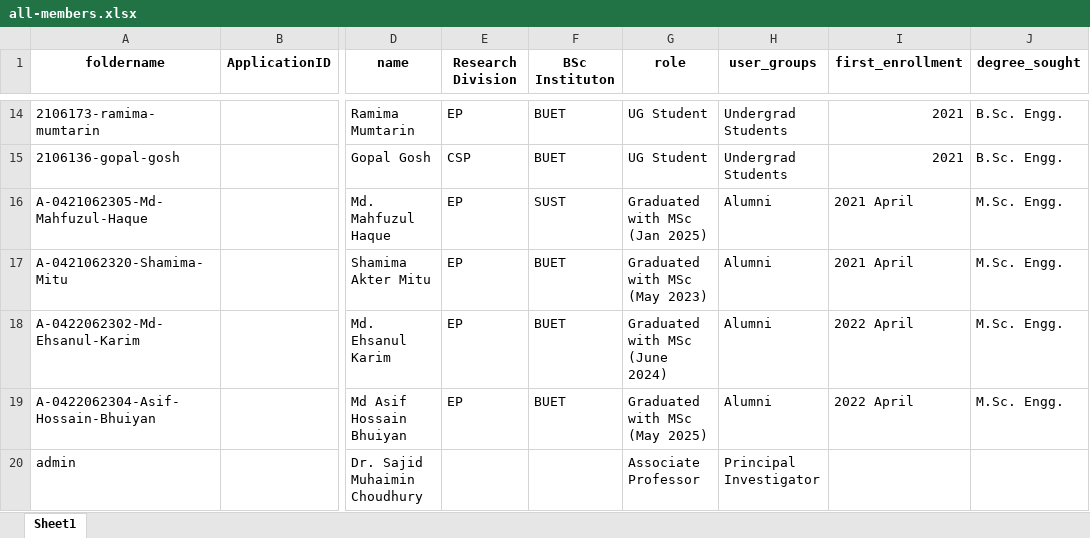
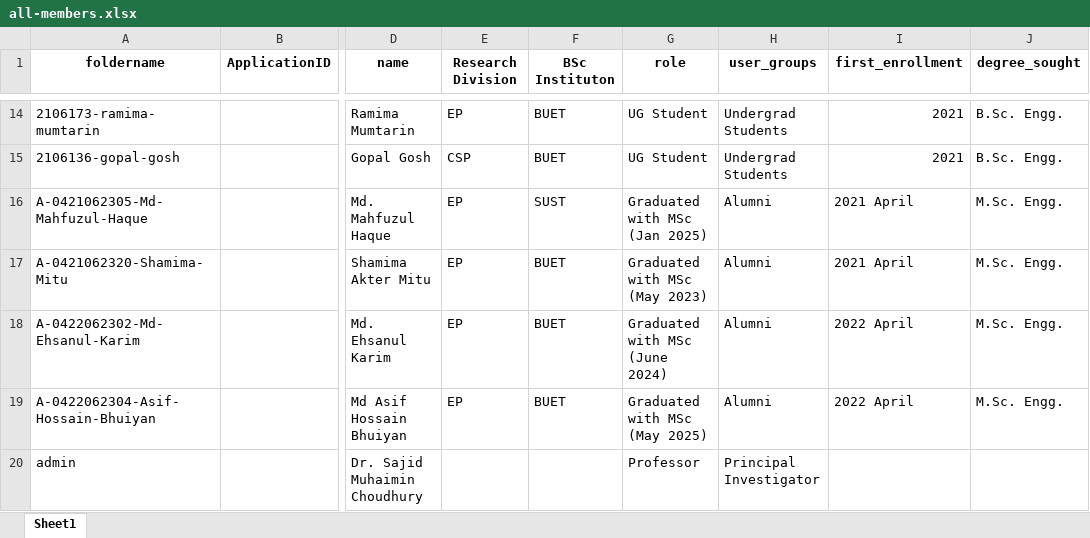
Before and after one commit to sajidbuet/sajidbuet.github.io, an Excel workbook: _pythonscripts/all-members.xlsx, sheet Sheet1, drawn as a sheet; only a part is shown, gaps mark what is left out; values as stored, in another font and other column widths than the file's, no borders; the diff names each change by its address in the sheet, - before the commit and + after, or states it on an @@ line.

Commit message:
fix(audit): repair Bengali navigation, profile and homepage data
- H1: new functions/lang_url links to the current language's page when it
  exists and to the English page otherwise. Used by the footer, navbar and
  local overrides of HugoBlox cta-card, team-showcase and social_links
  (one-line changes, marked in each file). No /bn/ link targets a missing
  page any more (footer x6, /bn/cv.pdf, /bn/research/funding/, ...).
- M8: Bengali menu rebuilt on the English menu's structure (no pre-redesign
  /bn/#about anchors, no dead /#outreach item); navbar resolves menu paths
  per language and no longer marks Home active on every /bn/ page.
- H4: one Bengali profile data file (data/authors/bn/me.yaml, the one
  layouts/authors/term.html reads); data/authors/me.bn.yaml removed (unused).
  Rank is Professor, with the Professor appointment mirrored from me.yaml.
  content/bn/authors/me/_index.md gets front matter (title, description);
  body updated to the current CV: Professor; IEEE Photonics Society BD
  founding chair 2021-22, now vice chair; the "Educational Activities Chair"
  role (absent from the current CV) removed. /bn/ contact address: Professor.
  Roster workbook PI row: Associate Professor -> Professor.
- H6: historical appointment/degree dates NOT changed (await owner).
- H5: hand-typed stats (50+, 1298+, h-index 13, ...) removed from /bn/, as
  on the English homepage.
- M2: stale bn/publication/x-04 removed; /bn/publication/x-04/ redirects to
  x-03 (as in English).
- M9: 35 English and 19 Bengali i18n keys added; no missing-translation
  warnings. The theme toggle's aria-label gets its own key.

```diff
--- a/_pythonscripts/all-members.xlsx (sheet Sheet1)
+++ b/_pythonscripts/all-members.xlsx (sheet Sheet1)
-G20 (role): Associate Professor
+G20 (role): Professor
```
Also changed, not shown: 16 other files.
